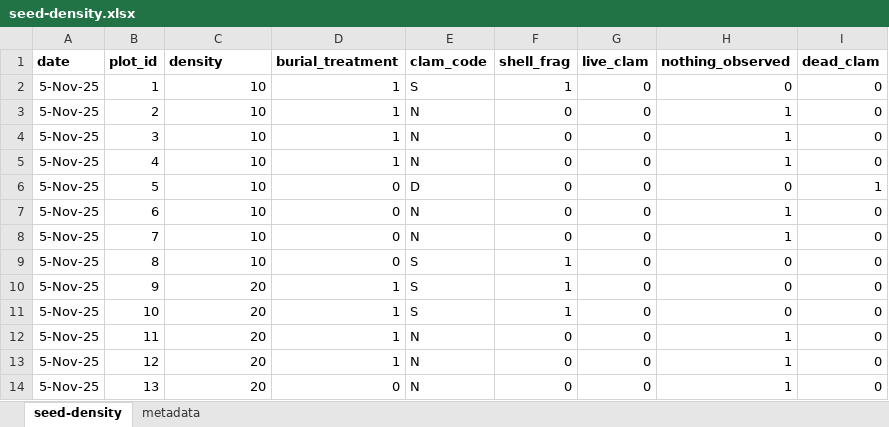
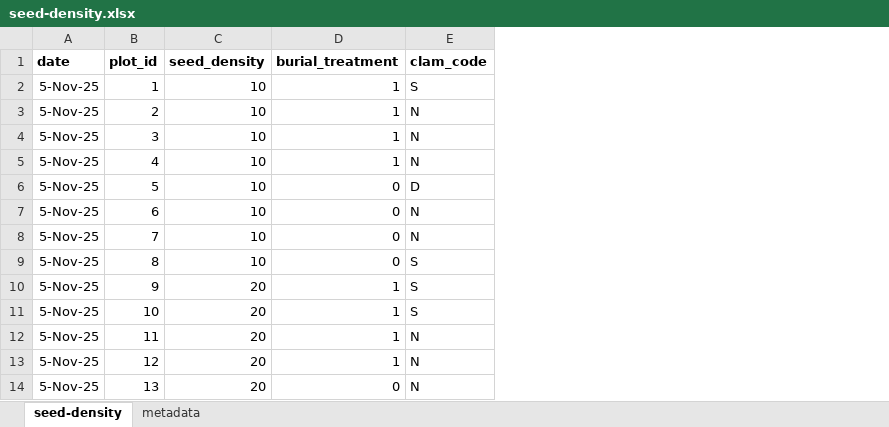
Before and after one commit to lopazanski/seed-density-clams, an Excel workbook: data/seed-density.xlsx, sheet seed-density, drawn as a sheet; only a part is shown; values as stored, in another font and other column widths than the file's, no borders; the diff names each change by its address in the sheet, - before the commit and + after, or states it on an @@ line.

```diff
--- a/data/seed-density.xlsx (sheet seed-density)
+++ b/data/seed-density.xlsx (sheet seed-density)
-column F (shell_frag), rows 2-14: 1 | 0 | 0 | 0 | 0 | 0 | 0 | 1 | 1 | 1 | 0 | 0 | 0
-column G (live_clam), rows 2-14: all 0
-column H (nothing_observed), rows 2-14: 0 | 1 | 1 | 1 | 0 | 1 | 1 | 0 | 0 | 0 | 1 | 1 | 1
-column I (dead_clam), rows 2-14: 0 | 0 | 0 | 0 | 1 | 0 | 0 | 0 | 0 | 0 | 0 | 0 | 0
-C1: density
+C1: seed_density
```
Also changed, not shown: sheet metadata, 13 other files.
